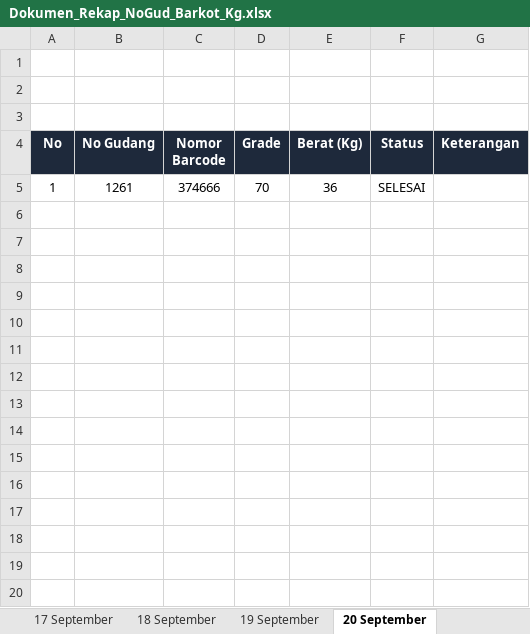
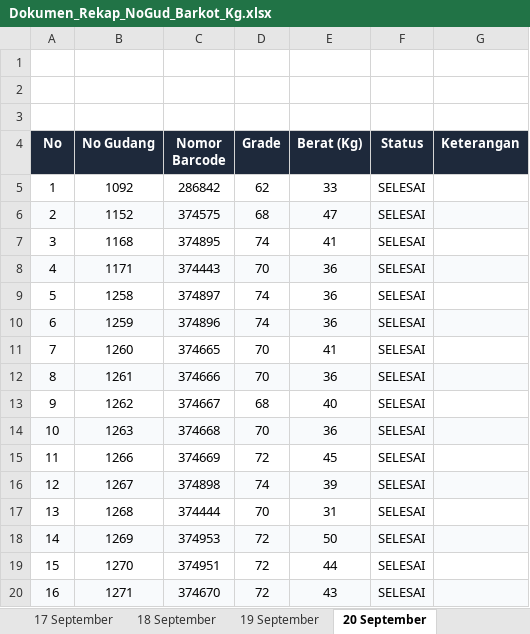
Before and after one commit to grndnstnmlk/stock-gudang-susunan, an Excel workbook: Dokumen_Rekap_NoGud_Barkot_Kg.xlsx, sheet 20 September, drawn as a sheet; only a part is shown; values as stored, in another font and other column widths than the file's, no borders; addresses are those after the commit; the diff covers the shown part only; the diff names each change by its address in the sheet, - before the commit and + after, or states it on an @@ line.

```diff
--- a/Dokumen_Rekap_NoGud_Barkot_Kg.xlsx (sheet 20 September)
+++ b/Dokumen_Rekap_NoGud_Barkot_Kg.xlsx (sheet 20 September)
+row 5: 1 | 1092 | 286842 | 62 | 33 | SELESAI
+row 6: 2 | 1152 | 374575 | 68 | 47 | SELESAI
+row 7: 3 | 1168 | 374895 | 74 | 41 | SELESAI
+row 8: 4 | 1171 | 374443 | 70 | 36 | SELESAI
+row 9: 5 | 1258 | 374897 | 74 | 36 | SELESAI
+row 10: 6 | 1259 | 374896 | 74 | 36 | SELESAI
+row 11: 7 | 1260 | 374665 | 70 | 41 | SELESAI
-A12 (No): 1
+A12 (No): 8
-A12:G12 fill: none
+A12:G12 fill: #F8FAFC
+row 13: 9 | 1262 | 374667 | 68 | 40 | SELESAI
+row 14: 10 | 1263 | 374668 | 70 | 36 | SELESAI
+row 15: 11 | 1266 | 374669 | 72 | 45 | SELESAI
+row 16: 12 | 1267 | 374898 | 74 | 39 | SELESAI
+row 17: 13 | 1268 | 374444 | 70 | 31 | SELESAI
+row 18: 14 | 1269 | 374953 | 72 | 50 | SELESAI
+row 19: 15 | 1270 | 374951 | 72 | 44 | SELESAI
+row 20: 16 | 1271 | 374670 | 72 | 43 | SELESAI
```
Also changed, not shown: 11 added rows elsewhere in this sheet, sheet Semua Data (Master), other sheet tabs, Stock_Susunan_Bal_30_Agustus_2026.xlsx, c.xlsx, 6 other files.
